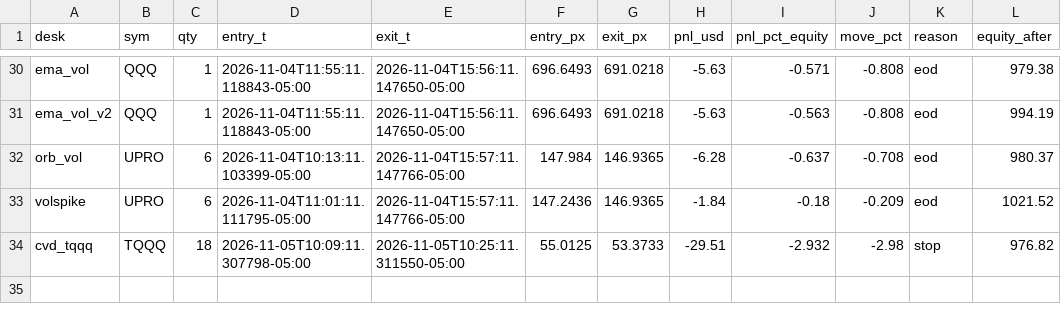
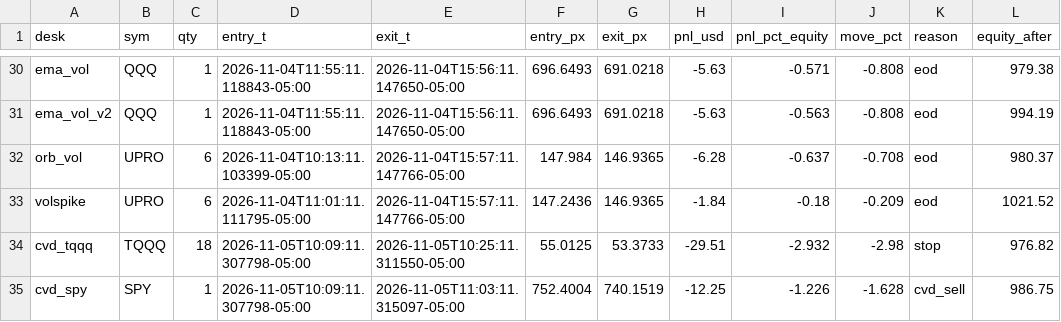
Before and after one commit to vivekgomathinayagam-ux/Trading-lab, a CSV file: ledger/daytrade_trades.csv, drawn as a sheet; only a part is shown, gaps mark what is left out.

Commit message:
snapshot 2026-11-05T11:15-05:00

```diff
--- a/ledger/daytrade_trades.csv
+++ b/ledger/daytrade_trades.csv
@@ -34 +34,2 @@ volspike,UPRO,6,2026-11-04T11:01:11.111795-05:00,2026-11-04T15:57:11.147766-05:0
 cvd_tqqq,TQQQ,18,2026-11-05T10:09:11.307798-05:00,2026-11-05T10:25:11.311550-05:00,55.0125,53.3733,-29.51,-2.932,-2.98,stop,976.82
+cvd_spy,SPY,1,2026-11-05T10:09:11.307798-05:00,2026-11-05T11:03:11.315097-05:00,752.4004,740.1519,-12.25,-1.226,-1.628,cvd_sell,986.75
```
